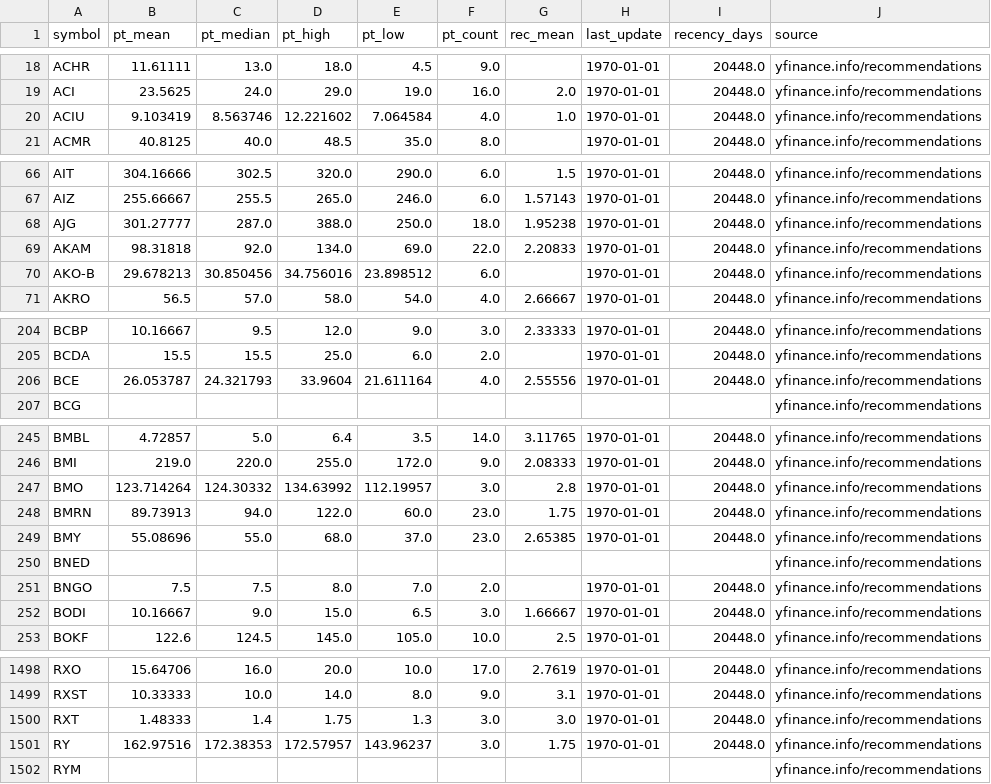
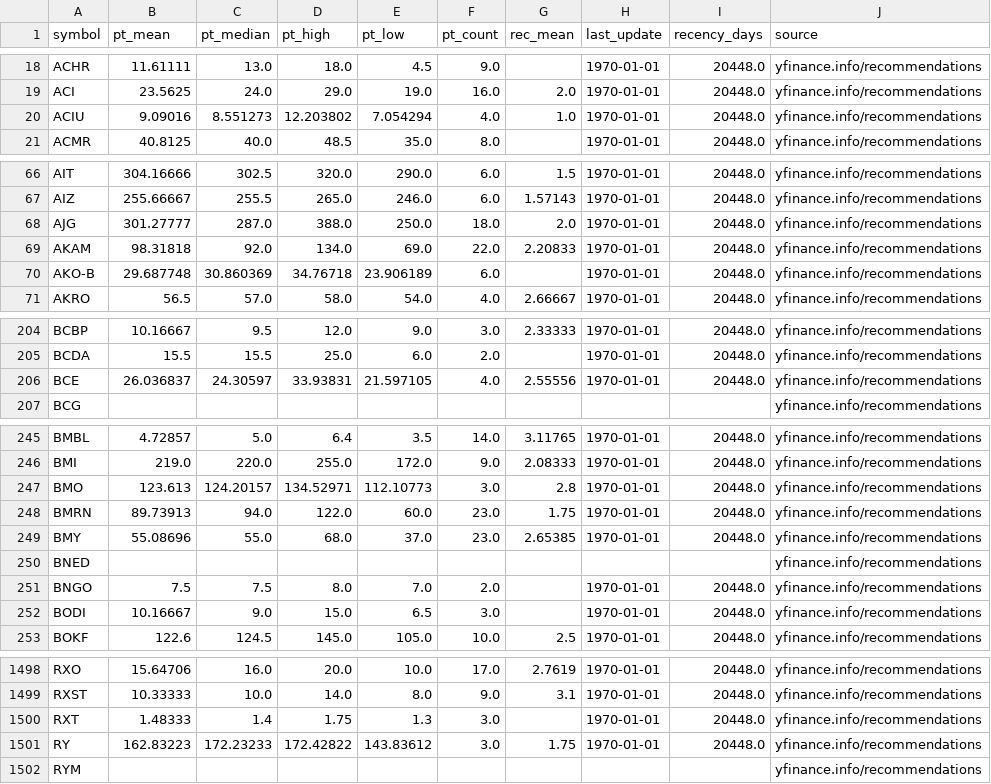
Before and after one commit to babeltechdev/thai-stock-data, a CSV file: consensus_targets_US.csv, drawn as a sheet; only a part is shown, gaps mark what is left out; the diff covers the shown part only.

```diff
--- a/consensus_targets_US.csv
+++ b/consensus_targets_US.csv
@@ -19,3 +19,3 @@ ACHR,11.61111,13.0,18.0,4.5,9.0,,1970-01-01,20448.0,yfinance.info/recommendation
 ACI,23.5625,24.0,29.0,19.0,16.0,2.0,1970-01-01,20448.0,yfinance.info/recommendations
-ACIU,9.103419,8.563746,12.221602,7.064584,4.0,1.0,1970-01-01,20448.0,yfinance.info/recommendations
+ACIU,9.09016,8.551273,12.203802,7.054294,4.0,1.0,1970-01-01,20448.0,yfinance.info/recommendations
 ACMR,40.8125,40.0,48.5,35.0,8.0,,1970-01-01,20448.0,yfinance.info/recommendations
@@ -67,5 +67,5 @@ AIT,304.16666,302.5,320.0,290.0,6.0,1.5,1970-01-01,20448.0,yfinance.info/recomme
 AIZ,255.66667,255.5,265.0,246.0,6.0,1.57143,1970-01-01,20448.0,yfinance.info/recommendations
-AJG,301.27777,287.0,388.0,250.0,18.0,1.95238,1970-01-01,20448.0,yfinance.info/recommendations
+AJG,301.27777,287.0,388.0,250.0,18.0,2.0,1970-01-01,20448.0,yfinance.info/recommendations
 AKAM,98.31818,92.0,134.0,69.0,22.0,2.20833,1970-01-01,20448.0,yfinance.info/recommendations
-AKO-B,29.678213,30.850456,34.756016,23.898512,6.0,,1970-01-01,20448.0,yfinance.info/recommendations
+AKO-B,29.687748,30.860369,34.76718,23.906189,6.0,,1970-01-01,20448.0,yfinance.info/recommendations
 AKRO,56.5,57.0,58.0,54.0,4.0,2.66667,1970-01-01,20448.0,yfinance.info/recommendations
@@ -205,3 +205,3 @@ BCBP,10.16667,9.5,12.0,9.0,3.0,2.33333,1970-01-01,20448.0,yfinance.info/recommen
 BCDA,15.5,15.5,25.0,6.0,2.0,,1970-01-01,20448.0,yfinance.info/recommendations
-BCE,26.053787,24.321793,33.9604,21.611164,4.0,2.55556,1970-01-01,20448.0,yfinance.info/recommendations
+BCE,26.036837,24.30597,33.93831,21.597105,4.0,2.55556,1970-01-01,20448.0,yfinance.info/recommendations
 BCG,,,,,,,,,yfinance.info/recommendations
@@ -246,3 +246,3 @@ BMBL,4.72857,5.0,6.4,3.5,14.0,3.11765,1970-01-01,20448.0,yfinance.info/recommend
 BMI,219.0,220.0,255.0,172.0,9.0,2.08333,1970-01-01,20448.0,yfinance.info/recommendations
-BMO,123.714264,124.30332,134.63992,112.19957,3.0,2.8,1970-01-01,20448.0,yfinance.info/recommendations
+BMO,123.613,124.20157,134.52971,112.10773,3.0,2.8,1970-01-01,20448.0,yfinance.info/recommendations
 BMRN,89.73913,94.0,122.0,60.0,23.0,1.75,1970-01-01,20448.0,yfinance.info/recommendations
@@ -251,3 +251,3 @@ BNED,,,,,,,,,yfinance.info/recommendations
 BNGO,7.5,7.5,8.0,7.0,2.0,,1970-01-01,20448.0,yfinance.info/recommendations
-BODI,10.16667,9.0,15.0,6.5,3.0,1.66667,1970-01-01,20448.0,yfinance.info/recommendations
+BODI,10.16667,9.0,15.0,6.5,3.0,,1970-01-01,20448.0,yfinance.info/recommendations
 BOKF,122.6,124.5,145.0,105.0,10.0,2.5,1970-01-01,20448.0,yfinance.info/recommendations
@@ -1499,4 +1499,4 @@ RXO,15.64706,16.0,20.0,10.0,17.0,2.7619,1970-01-01,20448.0,yfinance.info/recomme
 RXST,10.33333,10.0,14.0,8.0,9.0,3.1,1970-01-01,20448.0,yfinance.info/recommendations
-RXT,1.48333,1.4,1.75,1.3,3.0,3.0,1970-01-01,20448.0,yfinance.info/recommendations
-RY,162.97516,172.38353,172.57957,143.96237,3.0,1.75,1970-01-01,20448.0,yfinance.info/recommendations
+RXT,1.48333,1.4,1.75,1.3,3.0,,1970-01-01,20448.0,yfinance.info/recommendations
+RY,162.83223,172.23233,172.42822,143.83612,3.0,1.75,1970-01-01,20448.0,yfinance.info/recommendations
 RYM,,,,,,,,,yfinance.info/recommendations
```
Also changed, not shown: 65 edited cells elsewhere in this file, intrinsic_multi_eps_dcf_US.csv, intrinsic_multi_fcf_dcf_US.csv, 18 other files.
